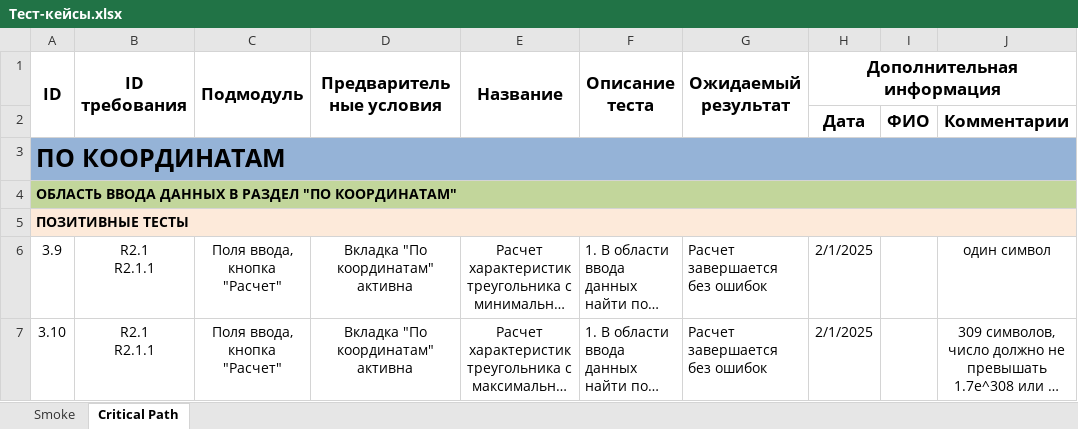
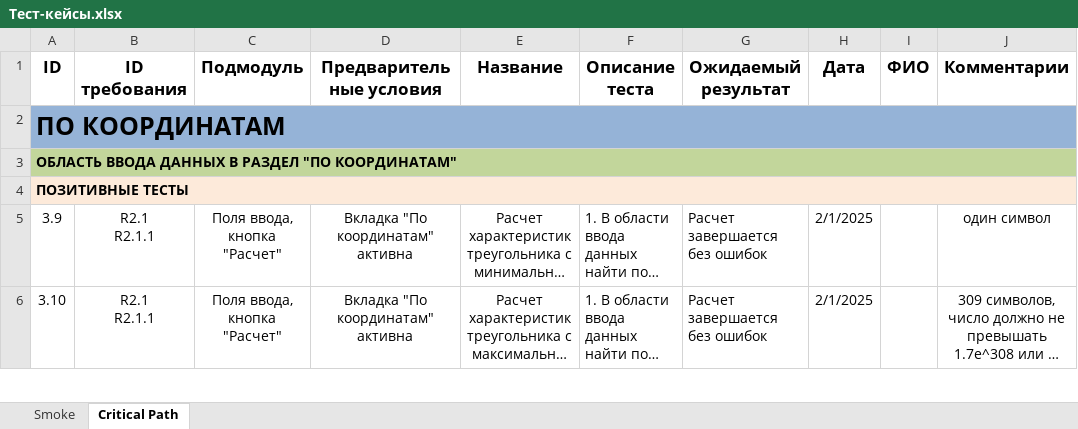
Before and after one commit to TheMS128/TestTrainangle, an Excel workbook: Тест-кейсы.xlsx, sheet Critical Path, drawn as a sheet; only a part is shown; long unchanged cells end in …; values as stored, in another font and other column widths than the file's, no borders; the diff names each change by its address in the sheet, - before the commit and + after, or states it on an @@ line.

```diff
--- a/Тест-кейсы.xlsx (sheet Critical Path)
+++ b/Тест-кейсы.xlsx (sheet Critical Path)
-A1:A2 merged
-B1:B2 merged
-C1:C2 merged
-D1:D2 merged
-E1:E2 merged
-F1:F2 merged
-G1:G2 merged
-H1: Дополнительная информация
+H1: Дата
-H1:J1 merged
-I1: (empty)
+I1: ФИО
-J1: (empty)
+J1: Комментарии
-row 2:  |  |  |  |  |  |  | Дата | ФИО | Комментарии
```
Also changed, not shown: sheet Smoke, Баг-репорты.xlsx, Отчет о тестировании.xlsx, 3 other files.
